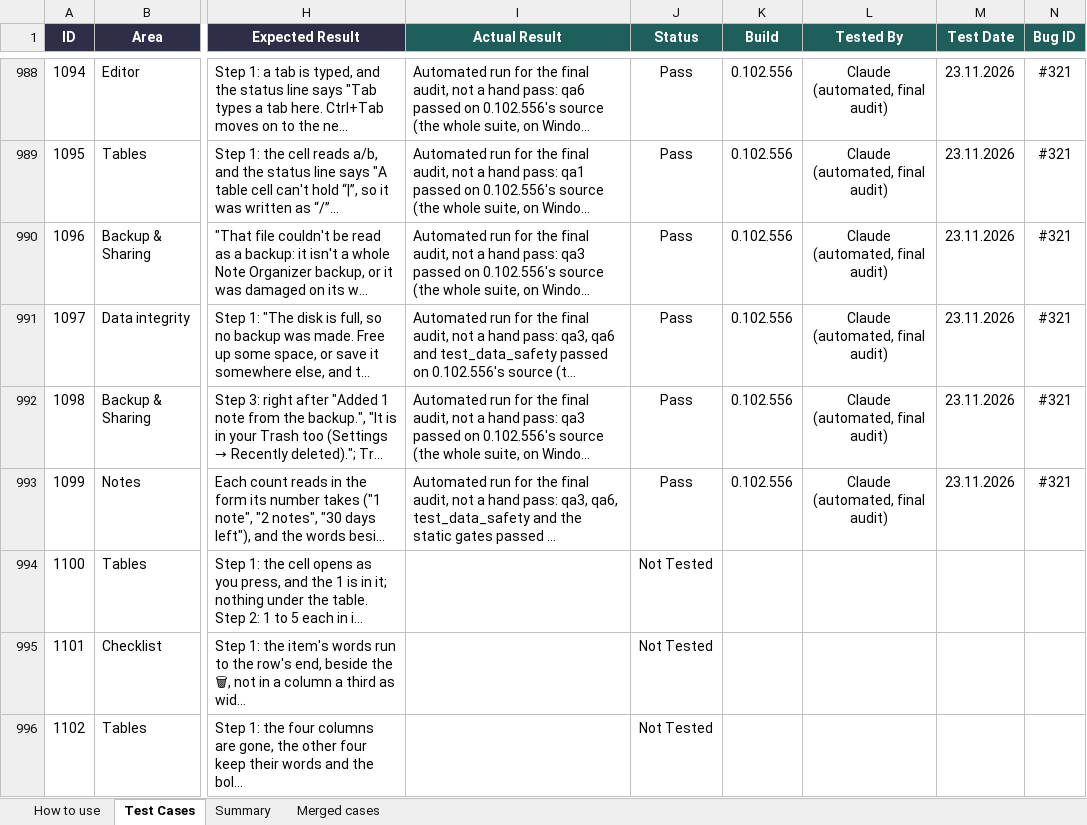
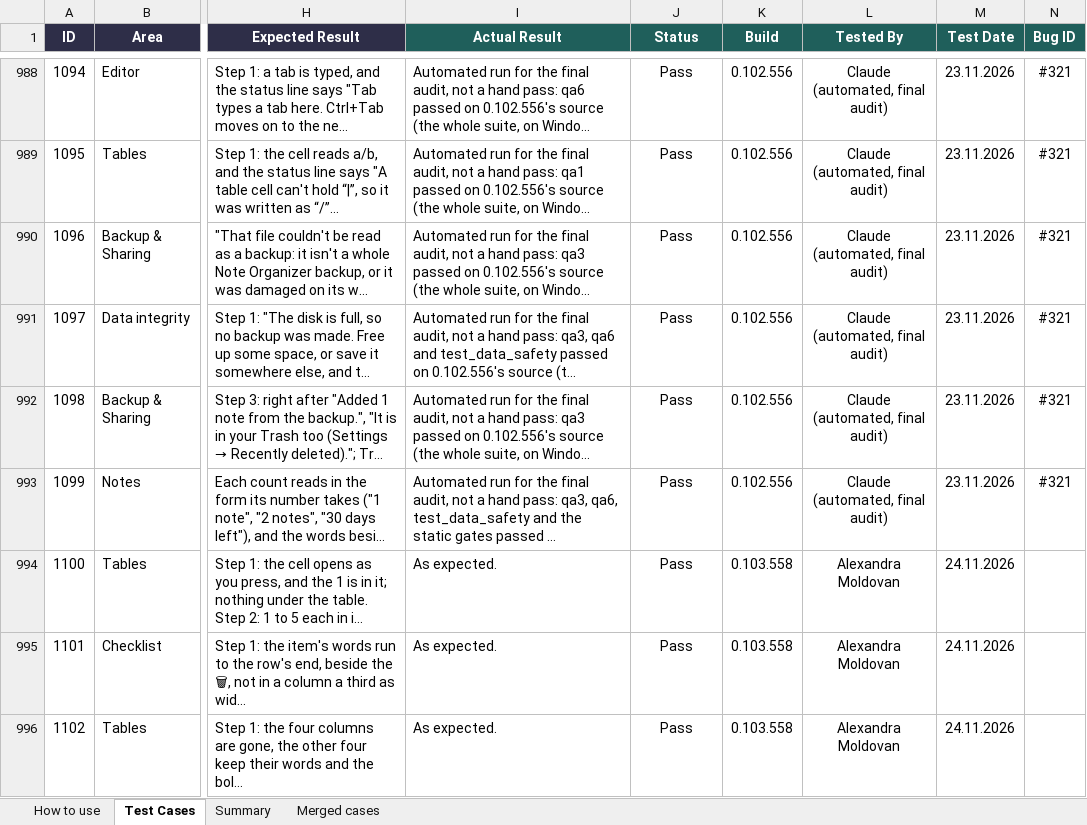
Before and after one commit to AlexandraMoldovan95/noteOrganizer, an Excel workbook: qa/NoteOrganizer_TestPlan.xlsx, sheet Test Cases, drawn as a sheet; only a part is shown, gaps mark what is left out; long unchanged cells end in …; values as stored, in another font and other column widths than the file's, no borders; conditional formats not drawn; the diff names each change by its address in the sheet, - before the commit and + after, or states it on an @@ line.

```diff
--- a/qa/NoteOrganizer_TestPlan.xlsx (sheet Test Cases)
+++ b/qa/NoteOrganizer_TestPlan.xlsx (sheet Test Cases)
-I994:I996 (Actual Result): (empty)
+I994:I996 (Actual Result): As expected.
-J994:J996 (Status): Not Tested
+J994:J996 (Status): Pass
-K994:K996 (Build): (empty)
+K994:K996 (Build): 0.103.558
-L994:L996 (Tested By): (empty)
+L994:L996 (Tested By): Alexandra Moldovan
-M994:M996 (Test Date): (empty)
+M994:M996 (Test Date): 24.11.2026
```
Also changed, not shown: 1 other file.
